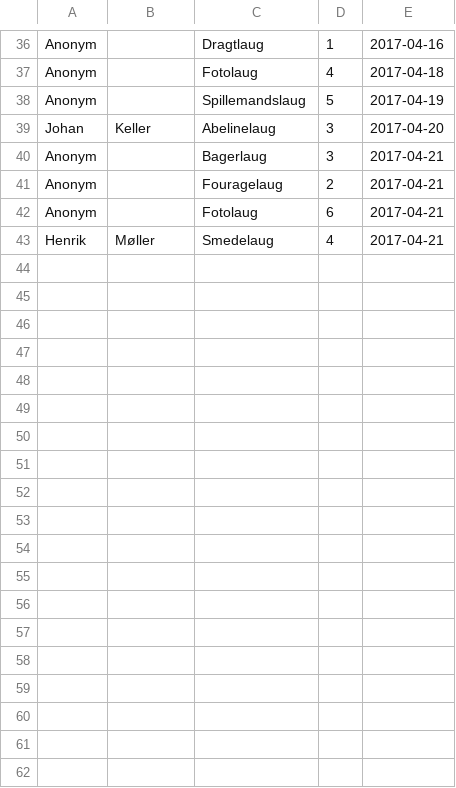
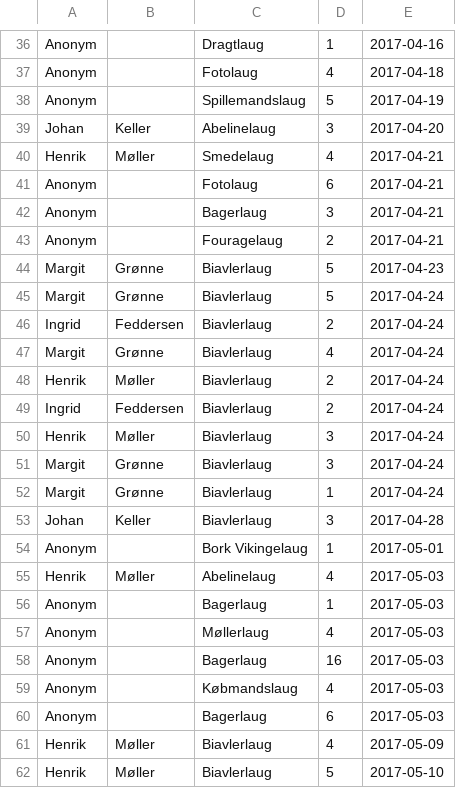
Before and after one commit to duckdyhr/alletiders, a CSV file: alletiders/App/download/registreringer.csv, drawn as a sheet; only a part is shown, gaps mark what is left out; addresses are those after the commit; the diff covers the shown part only; the diff names each change by its address in the sheet, - before the commit and + after, or states it on an @@ line.

```diff
--- a/alletiders/App/download/registreringer.csv
+++ b/alletiders/App/download/registreringer.csv
+row 40: Henrik | Møller | Smedelaug | 4 | 2017-04-21
+row 41: Anonym |  | Fotolaug | 6 | 2017-04-21
+row 44: Margit | Grønne | Biavlerlaug | 5 | 2017-04-23
+row 45: Margit | Grønne | Biavlerlaug | 5 | 2017-04-24
+row 46: Ingrid | Feddersen | Biavlerlaug | 2 | 2017-04-24
+row 47: Margit | Grønne | Biavlerlaug | 4 | 2017-04-24
+row 48: Henrik | Møller | Biavlerlaug | 2 | 2017-04-24
+row 49: Ingrid | Feddersen | Biavlerlaug | 2 | 2017-04-24
+row 50: Henrik | Møller | Biavlerlaug | 3 | 2017-04-24
+row 51: Margit | Grønne | Biavlerlaug | 3 | 2017-04-24
+row 52: Margit | Grønne | Biavlerlaug | 1 | 2017-04-24
+row 53: Johan | Keller | Biavlerlaug | 3 | 2017-04-28
+row 54: Anonym |  | Bork Vikingelaug | 1 | 2017-05-01
+row 55: Henrik | Møller | Abelinelaug | 4 | 2017-05-03
+row 56: Anonym |  | Bagerlaug | 1 | 2017-05-03
+row 57: Anonym |  | Møllerlaug | 4 | 2017-05-03
+row 58: Anonym |  | Bagerlaug | 16 | 2017-05-03
+row 59: Anonym |  | Købmandslaug | 4 | 2017-05-03
-C60: Fotolaug
+C60: Bagerlaug
-E60: 2017-04-21
+E60: 2017-05-03
-C61: Smedelaug
+C61: Biavlerlaug
-E61: 2017-04-21
+E61: 2017-05-09
+row 62: Henrik | Møller | Biavlerlaug | 5 | 2017-05-10
```
Also changed, not shown: 2 moved rows elsewhere in this file, 9 other files.
